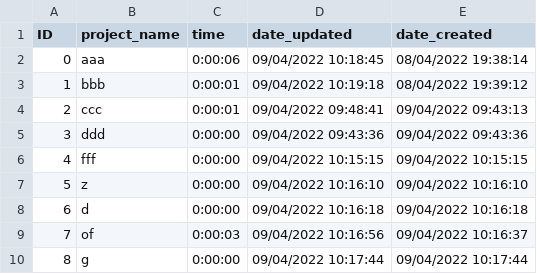
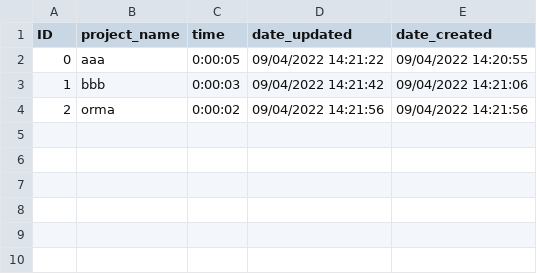
Before and after one commit to fozbolt/worktime-tracker, a CSV file: worktime-tracker-data.csv, drawn as a sheet.

```diff
--- a/worktime-tracker-data.csv
+++ b/worktime-tracker-data.csv
@@ -1,10 +1,4 @@
 ID,project_name,time,date_updated,date_created
-0,aaa,0:00:06,09/04/2022 10:18:45,08/04/2022 19:38:14
-1,bbb,0:00:01,09/04/2022 10:19:18,08/04/2022 19:39:12
-2,ccc,0:00:01,09/04/2022 09:48:41,09/04/2022 09:43:13
-3,ddd,0:00:00,09/04/2022 09:43:36,09/04/2022 09:43:36
-4,fff,0:00:00,09/04/2022 10:15:15,09/04/2022 10:15:15
-5,z,0:00:00,09/04/2022 10:16:10,09/04/2022 10:16:10
-6,d,0:00:00,09/04/2022 10:16:18,09/04/2022 10:16:18
-7,of,0:00:03,09/04/2022 10:16:56,09/04/2022 10:16:37
-8,g,0:00:00,09/04/2022 10:17:44,09/04/2022 10:17:44
+0,aaa,0:00:05,09/04/2022 14:21:22,09/04/2022 14:20:55
+1,bbb,0:00:03,09/04/2022 14:21:42,09/04/2022 14:21:06
+2,orma,0:00:02,09/04/2022 14:21:56,09/04/2022 14:21:56
```
Also changed, not shown: 2 other files.
